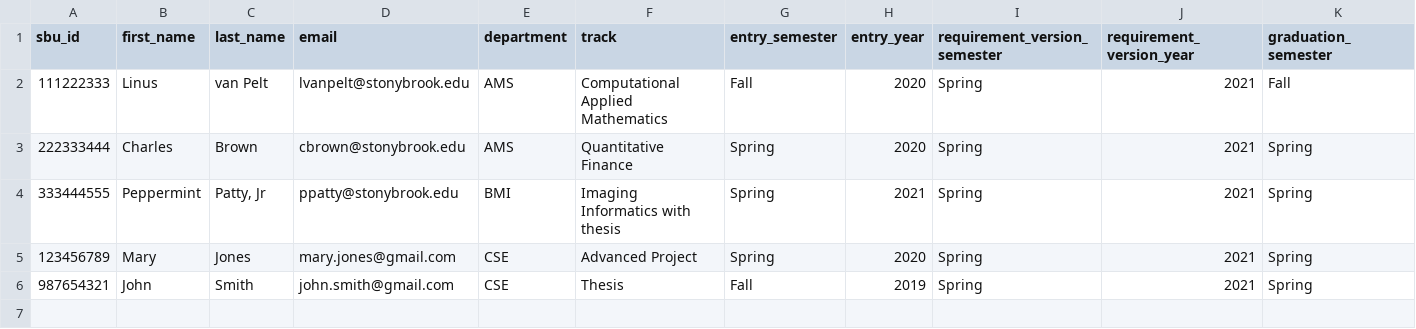
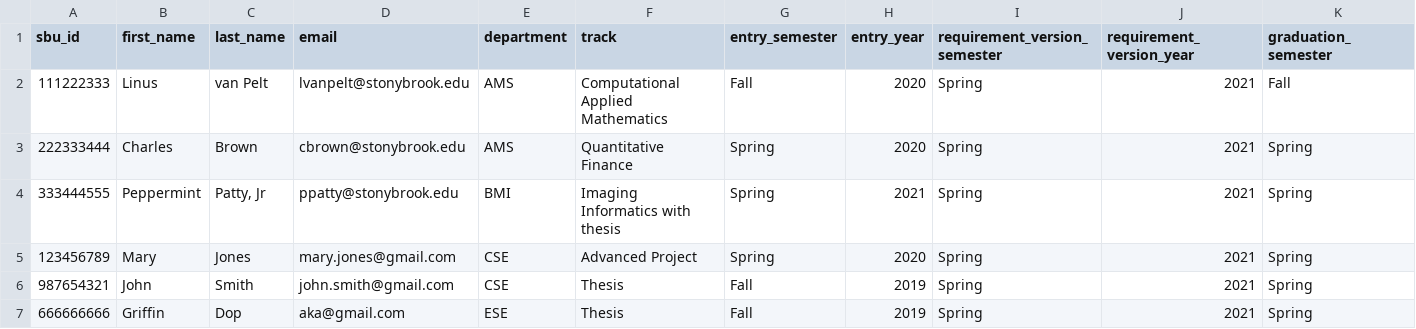
Before and after one commit to jahin-imtiaz/CSE416-Masters_Student_Tracker, a CSV file: import files/student profile file.csv, drawn as a sheet; only a part is shown; rows hold the shown columns only; the diff names each change by its address in the sheet, - before the commit and + after, or states it on an @@ line.

```diff
--- a/import files/student profile file.csv
+++ b/import files/student profile file.csv
+row 7: 666666666 | Griffin | Dop | aka@gmail.com | ESE | Thesis | Fall | 2019 | Spring | 2021 | Spring
```
Also changed, not shown: import files/student course plan file.csv, 1 other file.
